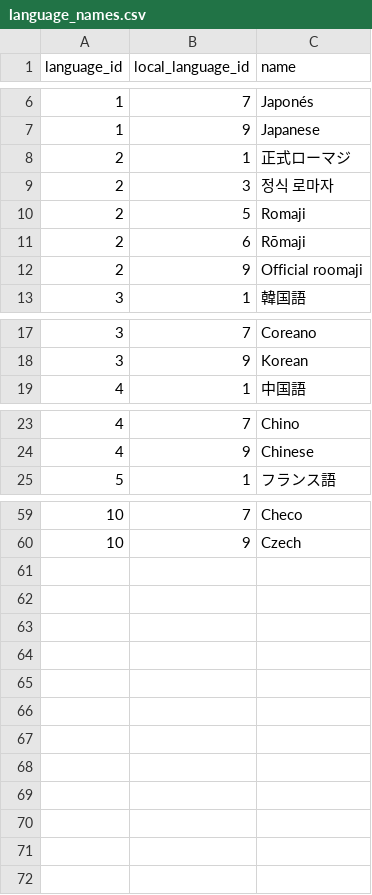
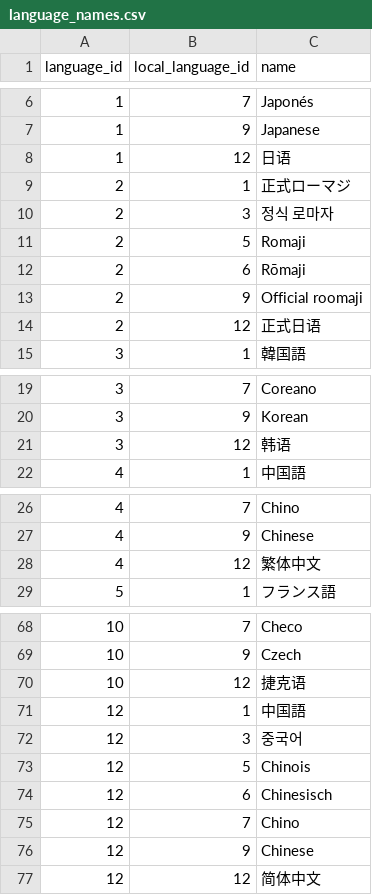
Before and after one commit to pokemonle/pokemonle-api, a CSV file: migration/data/language_names.csv (was src/db/migration/csv/language_names.csv), drawn as a sheet; only a part is shown, gaps mark what is left out; the diff covers the shown part only; the diff names each change by its address in the sheet, - before the commit and + after, or states it on an @@ line.

```diff
--- a/src/db/migration/csv/language_names.csv
+++ b/migration/data/language_names.csv
+row 8: 1 | 12 | 日语
+row 14: 2 | 12 | 正式日语
+row 21: 3 | 12 | 韩语
+row 28: 4 | 12 | 繁体中文
+row 70: 10 | 12 | 捷克语
+row 71: 12 | 1 | 中国語
+row 72: 12 | 3 | 중국어
+row 73: 12 | 5 | Chinois
+row 74: 12 | 6 | Chinesisch
+row 75: 12 | 7 | Chino
+row 76: 12 | 9 | Chinese
+row 77: 12 | 12 | 简体中文
```
Also changed, not shown: 5 added rows elsewhere in this file, 72 other files.
